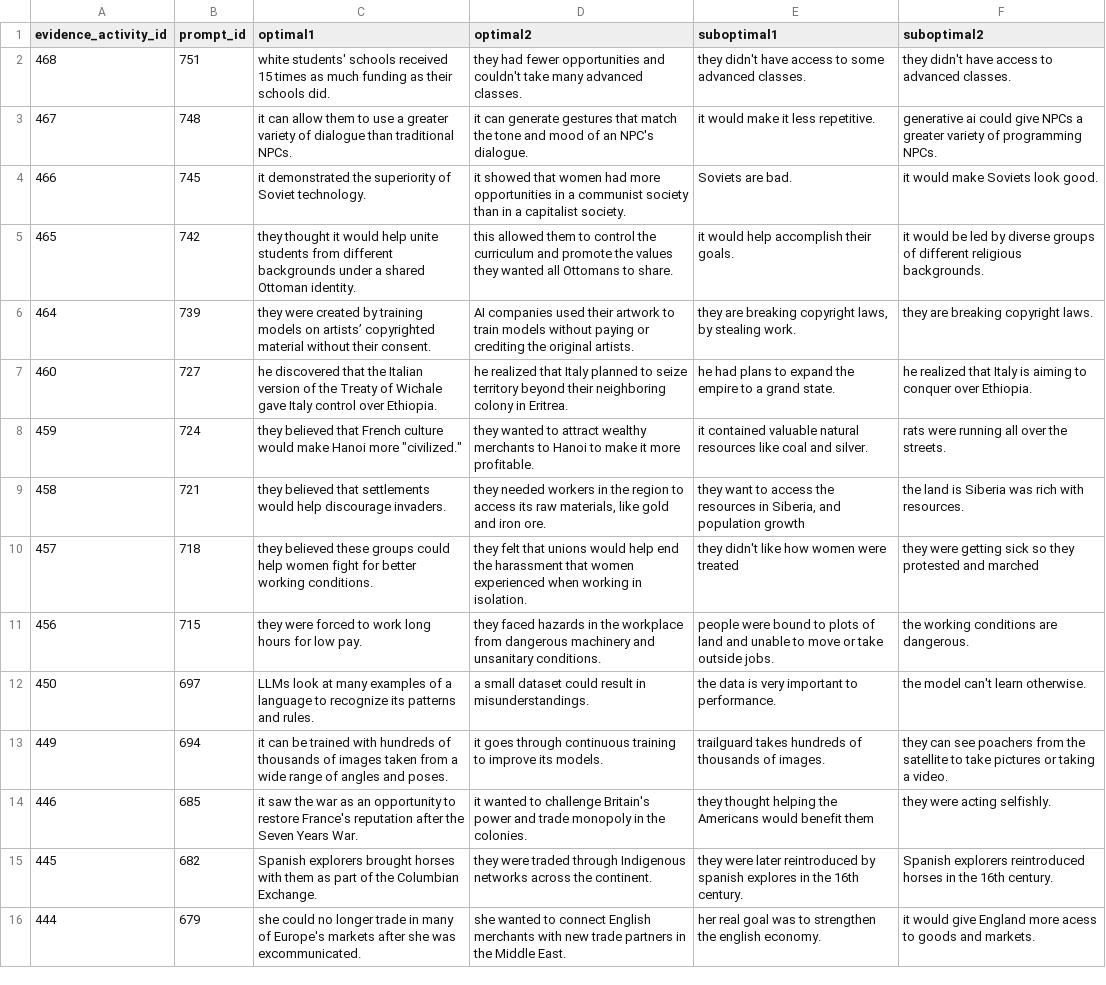
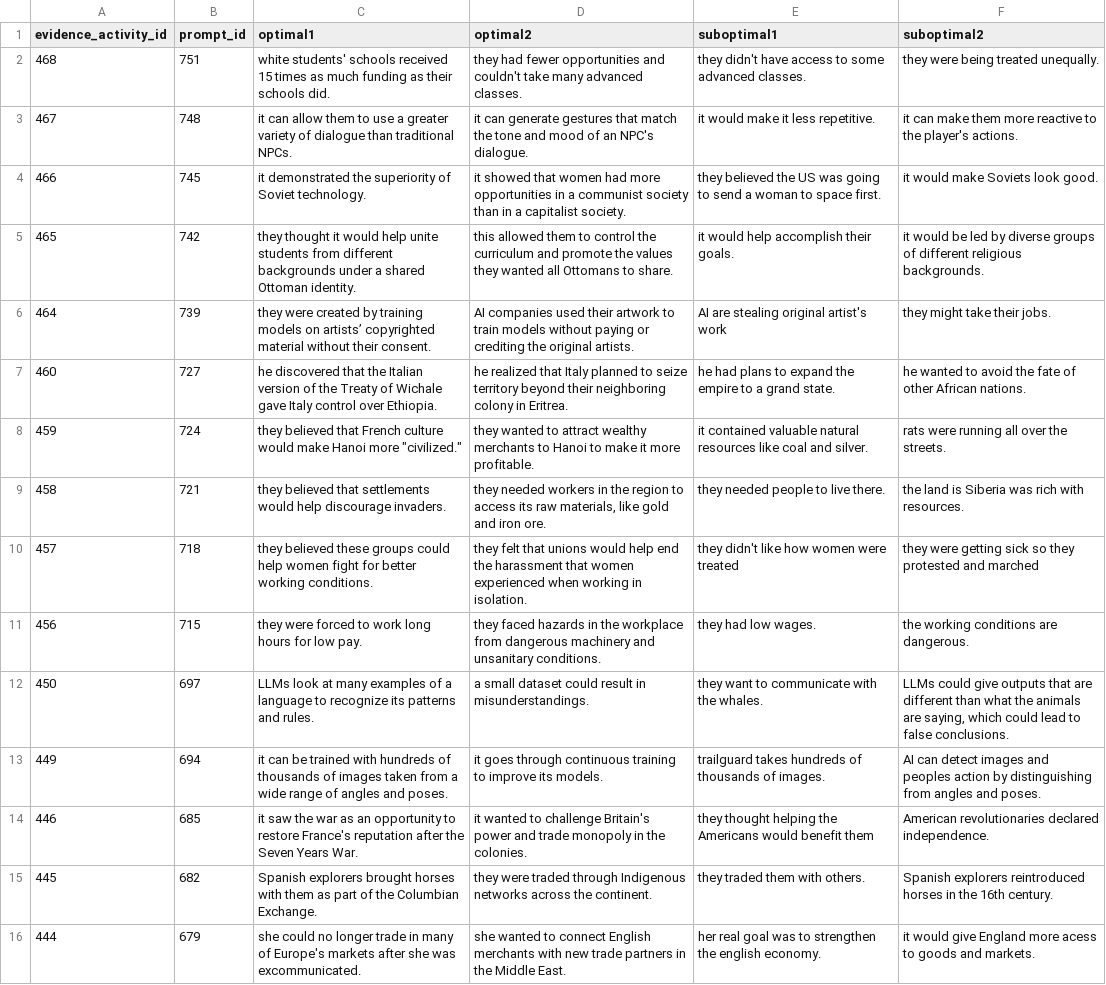
Before and after one commit to empirical-org/Empirical-Core, a CSV file: services/QuillLMS/engines/evidence/app/services/evidence/gen_ai/optimal_boundary_data/gen_ai_optimal_because_50.csv, drawn as a sheet; only a part is shown; the diff covers the shown part only; the diff names each change by its address in the sheet, - before the commit and + after, or states it on an @@ line.

Commit message:
Wip prompt iteration.

```diff
--- a/services/QuillLMS/engines/evidence/app/services/evidence/gen_ai/optimal_boundary_data/gen_ai_optimal_because_50.csv
+++ b/services/QuillLMS/engines/evidence/app/services/evidence/gen_ai/optimal_boundary_data/gen_ai_optimal_because_50.csv
-F2 (suboptimal2): they didn't have access to advanced classes.
+F2 (suboptimal2): they were being treated unequally.
-F3 (suboptimal2): generative ai could give NPCs a greater variety of programming NPCs.
+F3 (suboptimal2): it can make them more reactive to the player's actions.
-E4 (suboptimal1): Soviets are bad.
+E4 (suboptimal1): they believed the US was going to send a woman to space first.
-E6 (suboptimal1): they are breaking copyright laws, by stealing work.
+E6 (suboptimal1): AI are stealing original artist's work
-F6 (suboptimal2): they are breaking copyright laws.
+F6 (suboptimal2): they might take their jobs.
-F7 (suboptimal2): he realized that Italy is aiming to conquer over Ethiopia.
+F7 (suboptimal2): he wanted to avoid the fate of other African nations.
-E9 (suboptimal1): they want to access the resources in Siberia, and population growth
+E9 (suboptimal1): they needed people to live there.
-E11 (suboptimal1): people were bound to plots of land and unable to move or take outside jobs.
+E11 (suboptimal1): they had low wages.
-E12 (suboptimal1): the data is very important to performance.
+E12 (suboptimal1): they want to communicate with the whales.
-F12 (suboptimal2): the model can't learn otherwise.
+F12 (suboptimal2): LLMs could give outputs that are different than what the animals are saying, which could lead to false conclusions.
-F13 (suboptimal2): they can see poachers from the satellite to take pictures or taking a video.
+F13 (suboptimal2): AI can detect images and peoples action by distinguishing from angles and poses.
-F14 (suboptimal2): they were acting selfishly.
+F14 (suboptimal2): American revolutionaries declared independence.
-E15 (suboptimal1): they were later reintroduced by spanish explores in the 16th century.
+E15 (suboptimal1): they traded them with others.
```
Also changed, not shown: 20 edited cells elsewhere in this file, 9 other files.
